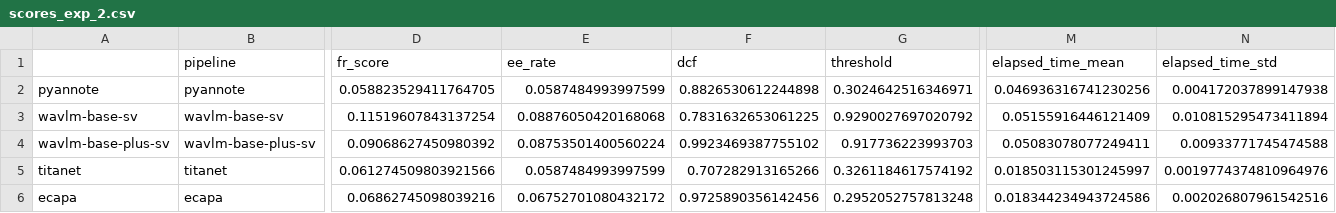
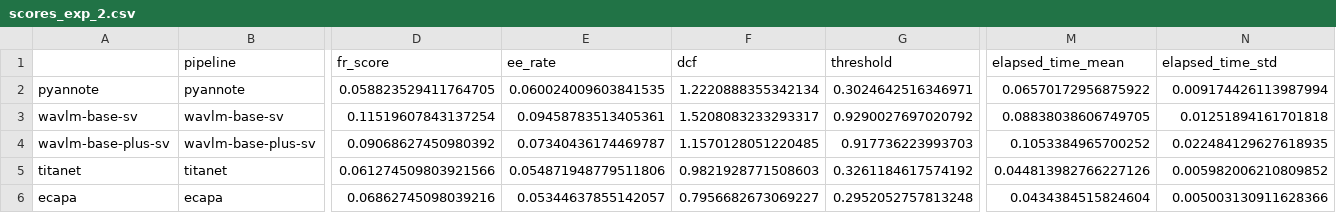
Before and after one commit to Coin-Gulter/audio_recognition_system, a CSV file: scores_exp_2.csv, drawn as a sheet; only a part is shown, gaps mark what is left out; the diff names each change by its address in the sheet, - before the commit and + after, or states it on an @@ line.

```diff
--- a/scores_exp_2.csv
+++ b/scores_exp_2.csv
-E2 (ee_rate): 0.0587484993997599
+E2 (ee_rate): 0.060024009603841535
-F2 (dcf): 0.8826530612244898
+F2 (dcf): 1.2220888355342134
-M2 (elapsed_time_mean): 0.046936316741230256
+M2 (elapsed_time_mean): 0.06570172956875922
-N2 (elapsed_time_std): 0.004172037899147938
+N2 (elapsed_time_std): 0.009174426113987994
-E3 (ee_rate): 0.08876050420168068
+E3 (ee_rate): 0.09458783513405361
-F3 (dcf): 0.7831632653061225
+F3 (dcf): 1.5208083233293317
-M3 (elapsed_time_mean): 0.05155916446121409
+M3 (elapsed_time_mean): 0.08838038606749705
-N3 (elapsed_time_std): 0.010815295473411894
+N3 (elapsed_time_std): 0.01251894161701818
-E4 (ee_rate): 0.08753501400560224
+E4 (ee_rate): 0.07340436174469787
-F4 (dcf): 0.9923469387755102
+F4 (dcf): 1.1570128051220485
-M4 (elapsed_time_mean): 0.05083078077249411
+M4 (elapsed_time_mean): 0.1053384965700252
-N4 (elapsed_time_std): 0.00933771745474588
+N4 (elapsed_time_std): 0.022484129627618935
-E5 (ee_rate): 0.0587484993997599
+E5 (ee_rate): 0.054871948779511806
-F5 (dcf): 0.707282913165266
+F5 (dcf): 0.9821928771508603
-M5 (elapsed_time_mean): 0.018503115301245997
+M5 (elapsed_time_mean): 0.044813982766227126
-N5 (elapsed_time_std): 0.0019774374810964976
+N5 (elapsed_time_std): 0.005982006210809852
-E6 (ee_rate): 0.06752701080432172
+E6 (ee_rate): 0.05344637855142057
-F6 (dcf): 0.9725890356142456
+F6 (dcf): 0.7956682673069227
-M6 (elapsed_time_mean): 0.018344234943724586
+M6 (elapsed_time_mean): 0.0434384515824604
-N6 (elapsed_time_std): 0.002026807961542516
+N6 (elapsed_time_std): 0.005003130911628366
```
Also changed, not shown: 3 other files.
